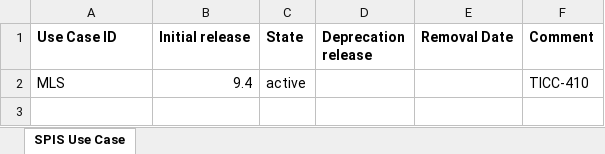
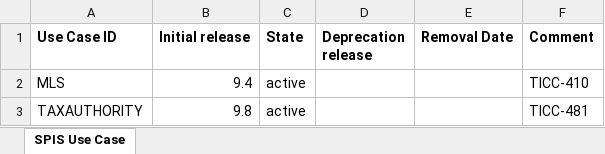
Before and after one commit to OpenPeppol/edec-codelists, an Excel workbook: work-in-progress/Peppol Code Lists - SPIS Use Case v9.8.xlsx, sheet SPIS Use Case, drawn as a sheet; values as stored, in another font and other column widths than the file's, no borders; the diff names each change by its address in the sheet, - before the commit and + after, or states it on an @@ line.

Commit message:
Implemented TICC-481

```diff
--- a/work-in-progress/Peppol Code Lists - SPIS Use Case v9.8.xlsx (sheet SPIS Use Case)
+++ b/work-in-progress/Peppol Code Lists - SPIS Use Case v9.8.xlsx (sheet SPIS Use Case)
+row 3: TAXAUTHORITY | 9.8 | active |  |  | TICC-481
```
Also changed, not shown: 1 other file.
